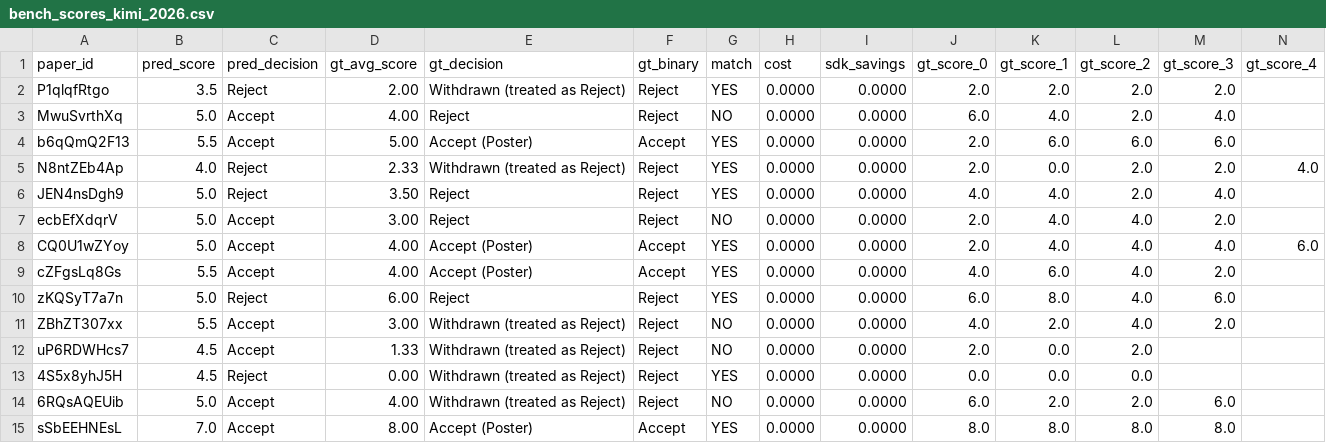
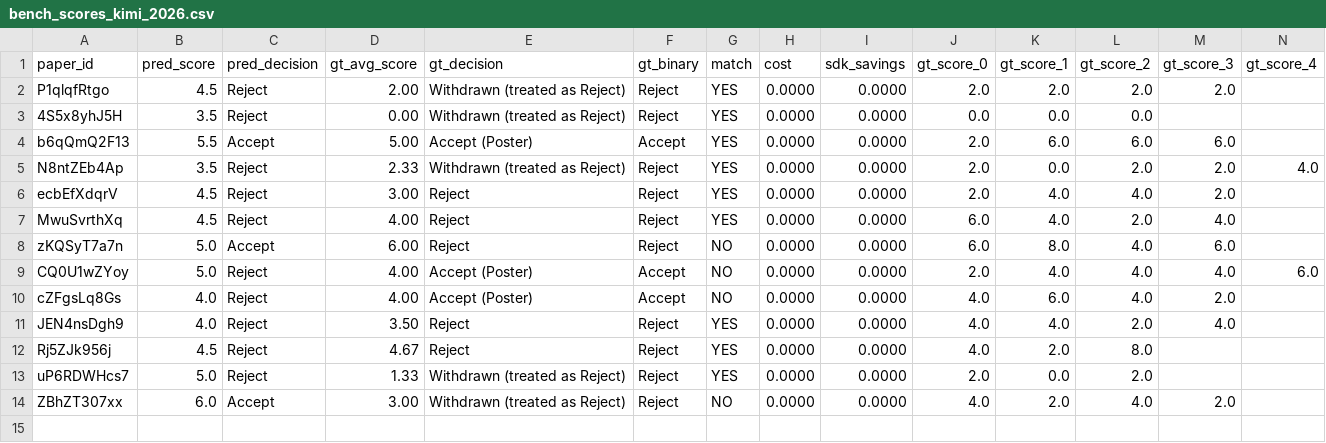
Before and after one commit to weathon/review_agent, a CSV file: new/results/bench_scores_kimi_2026.csv, drawn as a sheet; only a part is shown; removed rows and columns are numbered as before the commit, all else as after; rows hold the shown columns only; the diff names each change by its address in the sheet, - before the commit and + after, or states it on an @@ line.

```diff
--- a/new/results/bench_scores_kimi_2026.csv
+++ b/new/results/bench_scores_kimi_2026.csv
-B2 (pred_score): 3.5
+B2 (pred_score): 4.5
-row 3: MwuSvrthXq | 5.0 | Accept | 4.00 | Reject | Reject | NO | 0.0000 | 0.0000 | 6.0 | 4.0 | 2.0 | 4.0
+row 3: 4S5x8yhJ5H | 3.5 | Reject | 0.00 | Withdrawn (treated as Reject) | Reject | YES | 0.0000 | 0.0000 | 0.0 | 0.0 | 0.0
-B5 (pred_score): 4.0
+B5 (pred_score): 3.5
-row 6: JEN4nsDgh9 | 5.0 | Reject | 3.50 | Reject | Reject | YES | 0.0000 | 0.0000 | 4.0 | 4.0 | 2.0 | 4.0
-B6 (pred_score): 5.0
+B6 (pred_score): 4.5
-C6 (pred_decision): Accept
+C6 (pred_decision): Reject
-G6 (match): NO
+G6 (match): YES
+row 7: MwuSvrthXq | 4.5 | Reject | 4.00 | Reject | Reject | YES | 0.0000 | 0.0000 | 6.0 | 4.0 | 2.0 | 4.0
+row 8: zKQSyT7a7n | 5.0 | Accept | 6.00 | Reject | Reject | NO | 0.0000 | 0.0000 | 6.0 | 8.0 | 4.0 | 6.0
-C9:C10 (pred_decision): Accept
+C9:C10 (pred_decision): Reject
-G9:G10 (match): YES
+G9:G10 (match): NO
-B10 (pred_score): 5.5
+B10 (pred_score): 4.0
-row 10: zKQSyT7a7n | 5.0 | Reject | 6.00 | Reject | Reject | YES | 0.0000 | 0.0000 | 6.0 | 8.0 | 4.0 | 6.0
+row 11: JEN4nsDgh9 | 4.0 | Reject | 3.50 | Reject | Reject | YES | 0.0000 | 0.0000 | 4.0 | 4.0 | 2.0 | 4.0
+row 12: Rj5ZJk956j | 4.5 | Reject | 4.67 | Reject | Reject | YES | 0.0000 | 0.0000 | 4.0 | 2.0 | 8.0
+row 13: uP6RDWHcs7 | 5.0 | Reject | 1.33 | Withdrawn (treated as Reject) | Reject | YES | 0.0000 | 0.0000 | 2.0 | 0.0 | 2.0
-B14 (pred_score): 5.5
+B14 (pred_score): 6.0
-row 12: uP6RDWHcs7 | 4.5 | Accept | 1.33 | Withdrawn (treated as Reject) | Reject | NO | 0.0000 | 0.0000 | 2.0 | 0.0 | 2.0
-row 13: 4S5x8yhJ5H | 4.5 | Reject | 0.00 | Withdrawn (treated as Reject) | Reject | YES | 0.0000 | 0.0000 | 0.0 | 0.0 | 0.0
-row 14: 6RQsAQEUib | 5.0 | Accept | 4.00 | Withdrawn (treated as Reject) | Reject | NO | 0.0000 | 0.0000 | 6.0 | 2.0 | 2.0 | 6.0
-row 15: sSbEEHNEsL | 7.0 | Accept | 8.00 | Accept (Poster) | Accept | YES | 0.0000 | 0.0000 | 8.0 | 8.0 | 8.0 | 8.0
```
Also changed, not shown: 34 other files.
